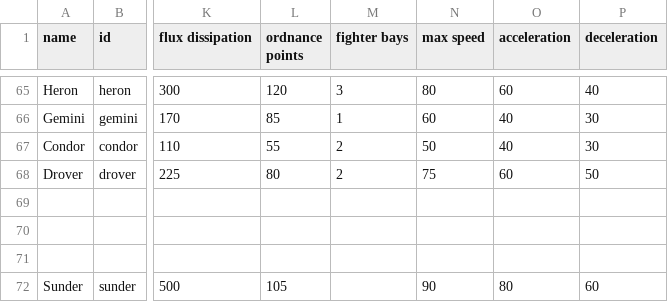
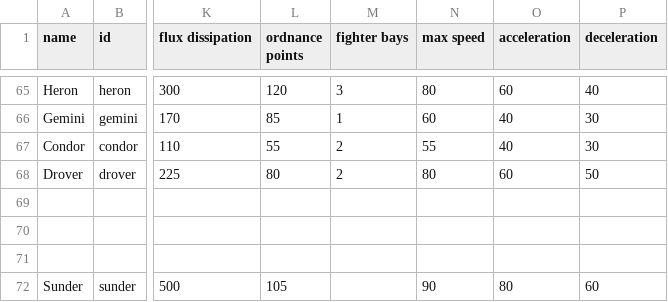
Before and after one commit to RiftandRend/A-Vanilla-Balance-Tweak, a CSV file: data/hulls/ship_data.csv, drawn as a sheet; only a part is shown, gaps mark what is left out; the diff names each change by its address in the sheet, - before the commit and + after, or states it on an @@ line.

```diff
--- a/data/hulls/ship_data.csv
+++ b/data/hulls/ship_data.csv
-N67 (max speed): 50
+N67 (max speed): 55
-N68 (max speed): 75
+N68 (max speed): 80
```
Also changed, not shown: data/weapons/weapon_data.csv, 26 other files.
